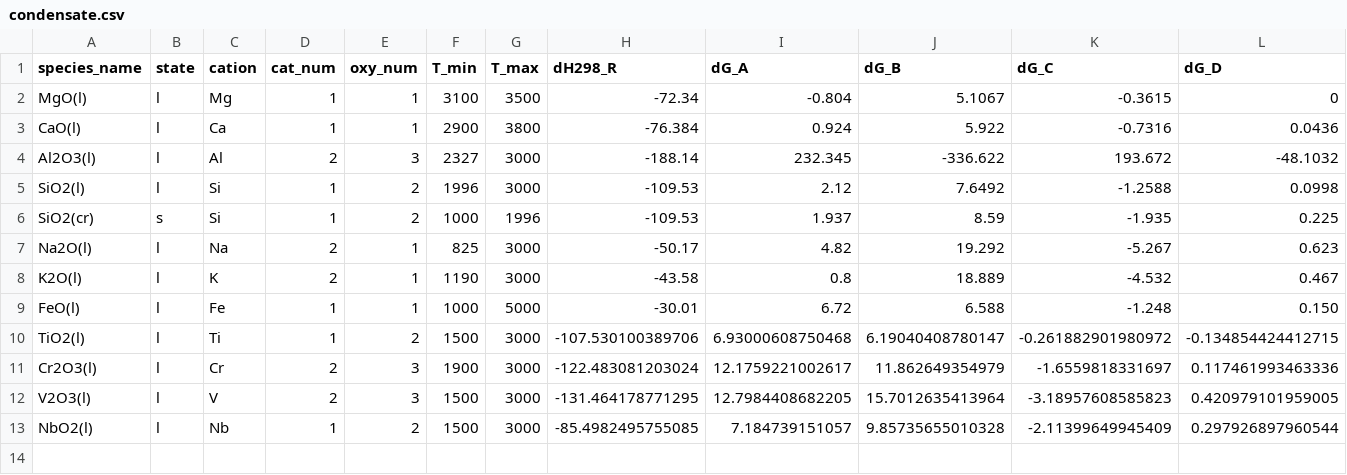
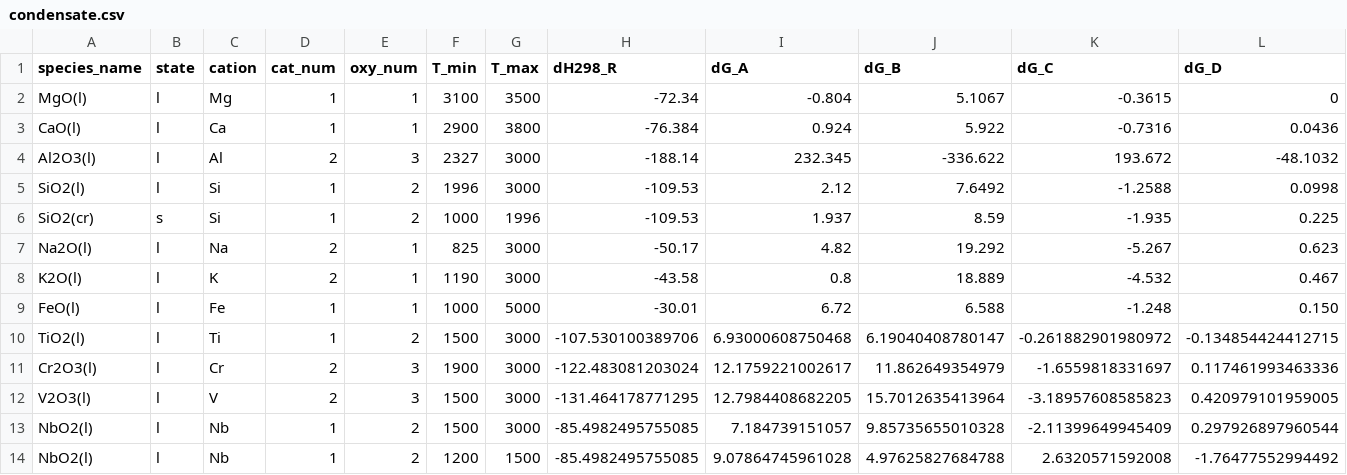
Before and after one commit to simonrowland/openimcc, a CSV file: src/openimcc/data/gas/condensate.csv, drawn as a sheet; only a part is shown; rows hold the shown columns only; the diff names each change by its address in the sheet, - before the commit and + after, or states it on an @@ line.

```diff
--- a/src/openimcc/data/gas/condensate.csv
+++ b/src/openimcc/data/gas/condensate.csv
+row 14: NbO2(l) | l | Nb | 1 | 2 | 1200 | 1500 | -85.4982495755085 | 9.07864745961028 | 4.97625827684788 | 2.6320571592008 | -1.76477552994492
```
Also changed, not shown: src/openimcc/data/gas/gas-shomate.csv, src/openimcc/data/packs/gas-janaf-parent-liquids-research/condensate.csv, 8 other files.
